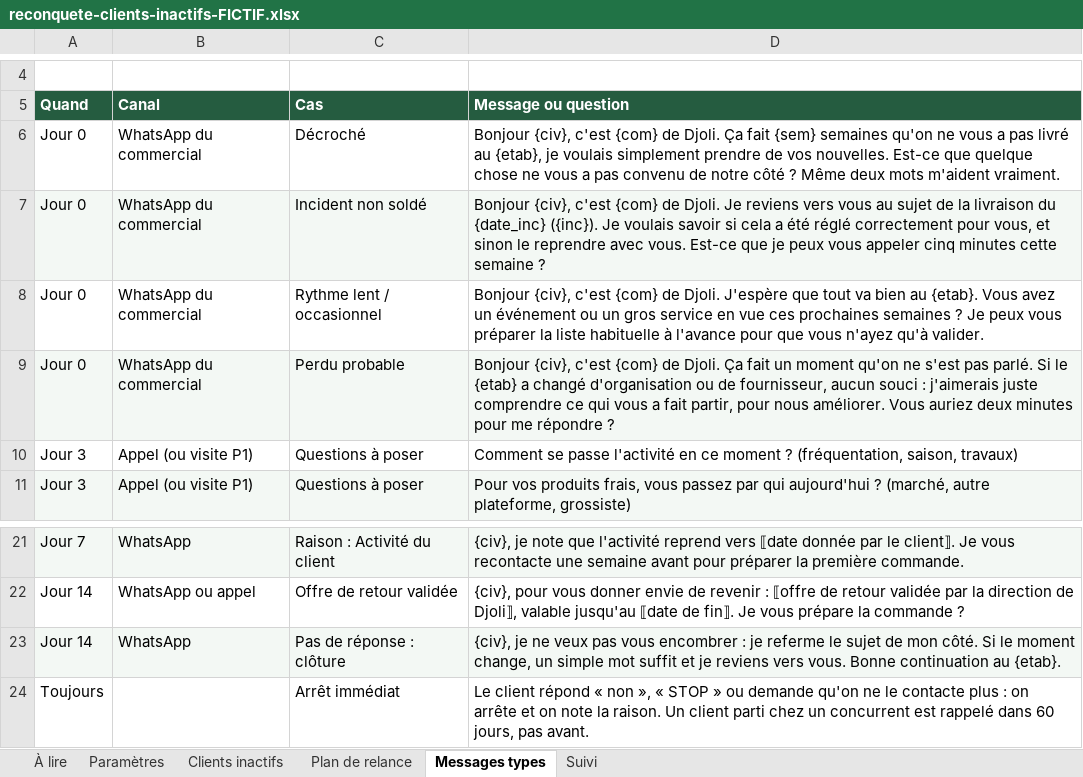
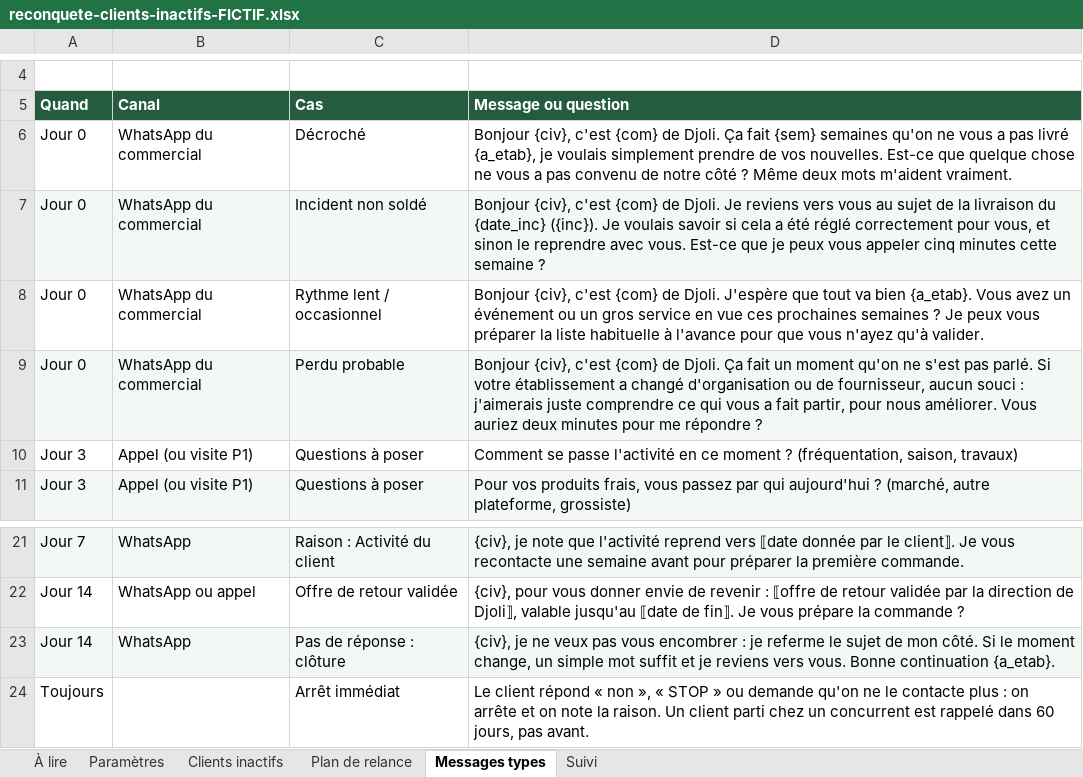
Before and after one commit to leslita06/yelema-tests-kouassi, an Excel workbook: djoli/reconquete/reconquete-clients-inactifs-FICTIF.xlsx, sheet Messages types, drawn as a sheet; only a part is shown, gaps mark what is left out; values as stored, in another font and other column widths than the file's, no borders; the diff names each change by its address in the sheet, - before the commit and + after, or states it on an @@ line.

```diff
--- a/djoli/reconquete/reconquete-clients-inactifs-FICTIF.xlsx (sheet Messages types)
+++ b/djoli/reconquete/reconquete-clients-inactifs-FICTIF.xlsx (sheet Messages types)
-D6 (Message ou question): …pas livré au {etab}, je voulais…
+D6 (Message ou question): …pas livré {a_etab}, je voulais…
-D8 (Message ou question): …va bien au {etab}. Vous avez…
+D8 (Message ou question): …va bien {a_etab}. Vous avez…
-D9 (Message ou question): …parlé. Si le {etab} a changé…
+D9 (Message ou question): …parlé. Si votre établissement a changé…
-D23 (Message ou question): …Bonne continuation au {etab}.
+D23 (Message ou question): …Bonne continuation {a_etab}.
```
Also changed, not shown: sheet Plan de relance, 2 other files.
